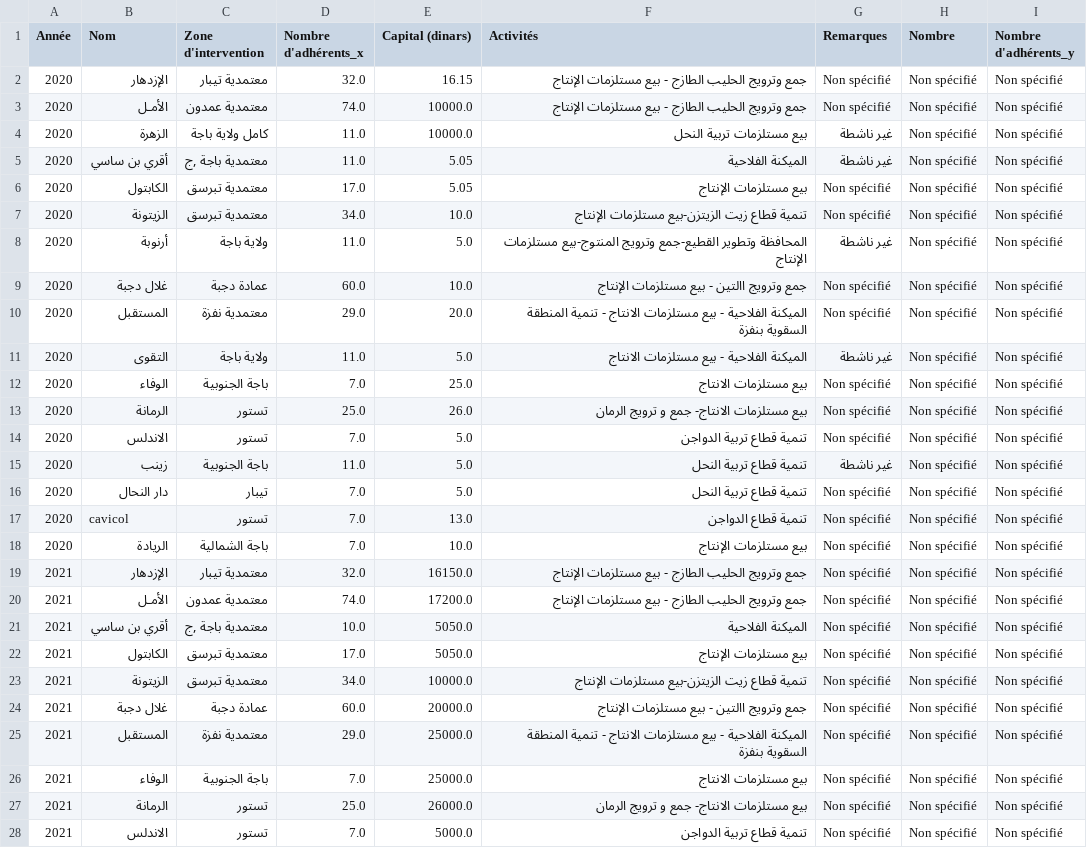
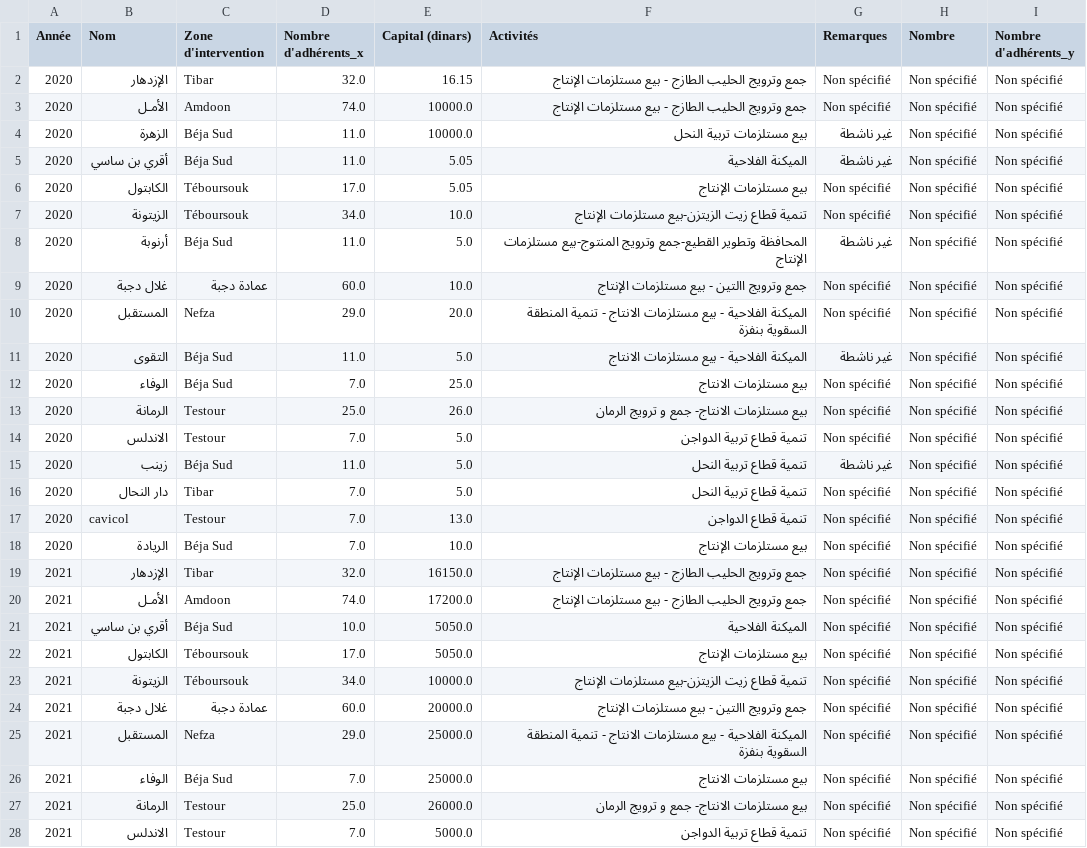
Before and after one commit to dorsafmwissaoui/Tunisia-Agriculture-SMSA-Pipeline, a CSV file: data_processed/tunisia_smsa_clean.csv, drawn as a sheet; only a part is shown; the diff covers the shown part only.

```diff
--- a/data_processed/tunisia_smsa_clean.csv
+++ b/data_processed/tunisia_smsa_clean.csv
@@ -1,28 +1,28 @@
 Année,Nom,Zone d'intervention,Nombre d'adhérents_x,Capital (dinars),Activités,Remarques,Nombre,Nombre d'adhérents_y
-2020,الإزدهار,معتمدية تيبار,32.0,16.15,جمع وترويج الحليب الطازج - بيع  مستلزمات الإنتاج,Non spécifié,Non spécifié,Non spécifié
-2020,الأمـل,معتمدية عمدون,74.0,10000.0,جمع وترويج الحليب الطازج - بيع  مستلزمات الإنتاج,Non spécifié,Non spécifié,Non spécifié
-2020,الزهرة,كامل ولاية باجة,11.0,10000.0,بيع مستلزمات تربية النحل,غير ناشطة,Non spécifié,Non spécifié
-2020,أقري بن ساسي,"معتمدية باجة ,ج",11.0,5.05,الميكنة الفلاحية,غير ناشطة,Non spécifié,Non spécifié
-2020,الكابتول,معتمدية تبرسق,17.0,5.05,بيع مستلزمات الإنتاج,Non spécifié,Non spécifié,Non spécifié
-2020,الزيتونة,معتمدية تبرسق,34.0,10.0,تنمية قطاع زيت الزيتزن-بيع مستلزمات الإنتاج ,Non spécifié,Non spécifié,Non spécifié
-2020,أرنوبة,ولاية باجة ,11.0,5.0,المحافظة وتطوير القطيع-جمع وترويج المنتوج-بيع مستلزمات الإنتاج,غير ناشطة,Non spécifié,Non spécifié
+2020,الإزدهار,Tibar,32.0,16.15,جمع وترويج الحليب الطازج - بيع  مستلزمات الإنتاج,Non spécifié,Non spécifié,Non spécifié
+2020,الأمـل,Amdoon,74.0,10000.0,جمع وترويج الحليب الطازج - بيع  مستلزمات الإنتاج,Non spécifié,Non spécifié,Non spécifié
+2020,الزهرة,Béja Sud,11.0,10000.0,بيع مستلزمات تربية النحل,غير ناشطة,Non spécifié,Non spécifié
+2020,أقري بن ساسي,Béja Sud,11.0,5.05,الميكنة الفلاحية,غير ناشطة,Non spécifié,Non spécifié
+2020,الكابتول,Téboursouk,17.0,5.05,بيع مستلزمات الإنتاج,Non spécifié,Non spécifié,Non spécifié
+2020,الزيتونة,Téboursouk,34.0,10.0,تنمية قطاع زيت الزيتزن-بيع مستلزمات الإنتاج ,Non spécifié,Non spécifié,Non spécifié
+2020,أرنوبة,Béja Sud,11.0,5.0,المحافظة وتطوير القطيع-جمع وترويج المنتوج-بيع مستلزمات الإنتاج,غير ناشطة,Non spécifié,Non spécifié
 2020,غلال دجبة,عمادة دجبة,60.0,10.0,جمع وترويج االتين - بيع  مستلزمات الإنتاج,Non spécifié,Non spécifié,Non spécifié
-2020,المستقبل,معتمدية نفزة,29.0,20.0,الميكنة الفلاحية - بيع مستلزمات الانتاج - تنمية المنطقة السقوية بنفزة,Non spécifié,Non spécifié,Non spécifié
-2020,التقوى,ولاية باجة ,11.0,5.0,الميكنة الفلاحية - بيع مستلزمات الانتاج ,غير ناشطة,Non spécifié,Non spécifié
-2020,الوفاء,باجة الجنوبية,7.0,25.0,بيع مستلزمات الانتاج,Non spécifié,Non spécifié,Non spécifié
-2020,الرمانة,تستور,25.0,26.0,بيع مستلزمات الانتاج- جمع و ترويج الرمان,Non spécifié,Non spécifié,Non spécifié
-2020,الاندلس,تستور,7.0,5.0,تنمية قطاع تربية الدواجن,Non spécifié,Non spécifié,Non spécifié
-2020,زينب,باجة الجنوبية,11.0,5.0,تنمية قطاع تربية النحل,غير ناشطة,Non spécifié,Non spécifié
-2020,دار النحال,تيبار,7.0,5.0,تنمية قطاع تربية النحل,Non spécifié,Non spécifié,Non spécifié
-2020,cavicol,تستور,7.0,13.0,تنمية قطاع الدواجن,Non spécifié,Non spécifié,Non spécifié
-2020,الريادة,باجة الشمالية,7.0,10.0,بيع مستلزمات الإنتاج,Non spécifié,Non spécifié,Non spécifié
-2021,الإزدهار,معتمدية تيبار,32.0,16150.0,جمع وترويج الحليب الطازج - بيع  مستلزمات الإنتاج,Non spécifié,Non spécifié,Non spécifié
-2021,الأمـل,معتمدية عمدون,74.0,17200.0,جمع وترويج الحليب الطازج - بيع  مستلزمات الإنتاج,Non spécifié,Non spécifié,Non spécifié
-2021,أقري بن ساسي,"معتمدية باجة ,ج",10.0,5050.0,الميكنة الفلاحية,Non spécifié,Non spécifié,Non spécifié
-2021,الكابتول,معتمدية تبرسق,17.0,5050.0,بيع مستلزمات الإنتاج,Non spécifié,Non spécifié,Non spécifié
-2021,الزيتونة,معتمدية تبرسق,34.0,10000.0,تنمية قطاع زيت الزيتزن-بيع مستلزمات الإنتاج ,Non spécifié,Non spécifié,Non spécifié
+2020,المستقبل,Nefza,29.0,20.0,الميكنة الفلاحية - بيع مستلزمات الانتاج - تنمية المنطقة السقوية بنفزة,Non spécifié,Non spécifié,Non spécifié
+2020,التقوى,Béja Sud,11.0,5.0,الميكنة الفلاحية - بيع مستلزمات الانتاج ,غير ناشطة,Non spécifié,Non spécifié
+2020,الوفاء,Béja Sud,7.0,25.0,بيع مستلزمات الانتاج,Non spécifié,Non spécifié,Non spécifié
+2020,الرمانة,Testour,25.0,26.0,بيع مستلزمات الانتاج- جمع و ترويج الرمان,Non spécifié,Non spécifié,Non spécifié
+2020,الاندلس,Testour,7.0,5.0,تنمية قطاع تربية الدواجن,Non spécifié,Non spécifié,Non spécifié
+2020,زينب,Béja Sud,11.0,5.0,تنمية قطاع تربية النحل,غير ناشطة,Non spécifié,Non spécifié
+2020,دار النحال,Tibar,7.0,5.0,تنمية قطاع تربية النحل,Non spécifié,Non spécifié,Non spécifié
+2020,cavicol,Testour,7.0,13.0,تنمية قطاع الدواجن,Non spécifié,Non spécifié,Non spécifié
+2020,الريادة,Béja Sud,7.0,10.0,بيع مستلزمات الإنتاج,Non spécifié,Non spécifié,Non spécifié
+2021,الإزدهار,Tibar,32.0,16150.0,جمع وترويج الحليب الطازج - بيع  مستلزمات الإنتاج,Non spécifié,Non spécifié,Non spécifié
+2021,الأمـل,Amdoon,74.0,17200.0,جمع وترويج الحليب الطازج - بيع  مستلزمات الإنتاج,Non spécifié,Non spécifié,Non spécifié
+2021,أقري بن ساسي,Béja Sud,10.0,5050.0,الميكنة الفلاحية,Non spécifié,Non spécifié,Non spécifié
+2021,الكابتول,Téboursouk,17.0,5050.0,بيع مستلزمات الإنتاج,Non spécifié,Non spécifié,Non spécifié
+2021,الزيتونة,Téboursouk,34.0,10000.0,تنمية قطاع زيت الزيتزن-بيع مستلزمات الإنتاج ,Non spécifié,Non spécifié,Non spécifié
 2021,غلال دجبة,عمادة دجبة,60.0,20000.0,جمع وترويج االتين - بيع  مستلزمات الإنتاج,Non spécifié,Non spécifié,Non spécifié
-2021,المستقبل,معتمدية نفزة,29.0,25000.0,الميكنة الفلاحية - بيع مستلزمات الانتاج - تنمية المنطقة السقوية بنفزة,Non spécifié,Non spécifié,Non spécifié
-2021,الوفاء,باجة الجنوبية,7.0,25000.0,بيع مستلزمات الانتاج,Non spécifié,Non spécifié,Non spécifié
-2021,الرمانة,تستور,25.0,26000.0,بيع مستلزمات الانتاج- جمع و ترويج الرمان,Non spécifié,Non spécifié,Non spécifié
-2021,الاندلس,تستور,7.0,5000.0,تنمية قطاع تربية الدواجن,Non spécifié,Non spécifié,Non spécifié
+2021,المستقبل,Nefza,29.0,25000.0,الميكنة الفلاحية - بيع مستلزمات الانتاج - تنمية المنطقة السقوية بنفزة,Non spécifié,Non spécifié,Non spécifié
+2021,الوفاء,Béja Sud,7.0,25000.0,بيع مستلزمات الانتاج,Non spécifié,Non spécifié,Non spécifié
+2021,الرمانة,Testour,25.0,26000.0,بيع مستلزمات الانتاج- جمع و ترويج الرمان,Non spécifié,Non spécifié,Non spécifié
+2021,الاندلس,Testour,7.0,5000.0,تنمية قطاع تربية الدواجن,Non spécifié,Non spécifié,Non spécifié
```
Also changed, not shown: 86 edited cells elsewhere in this file, 4 other files.
